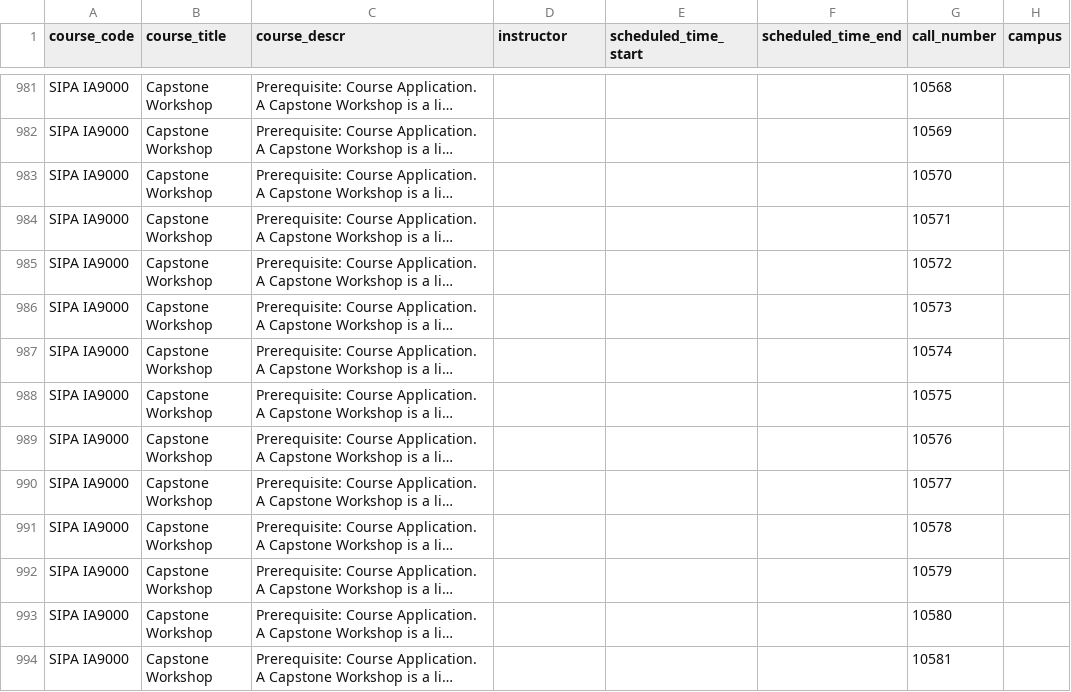
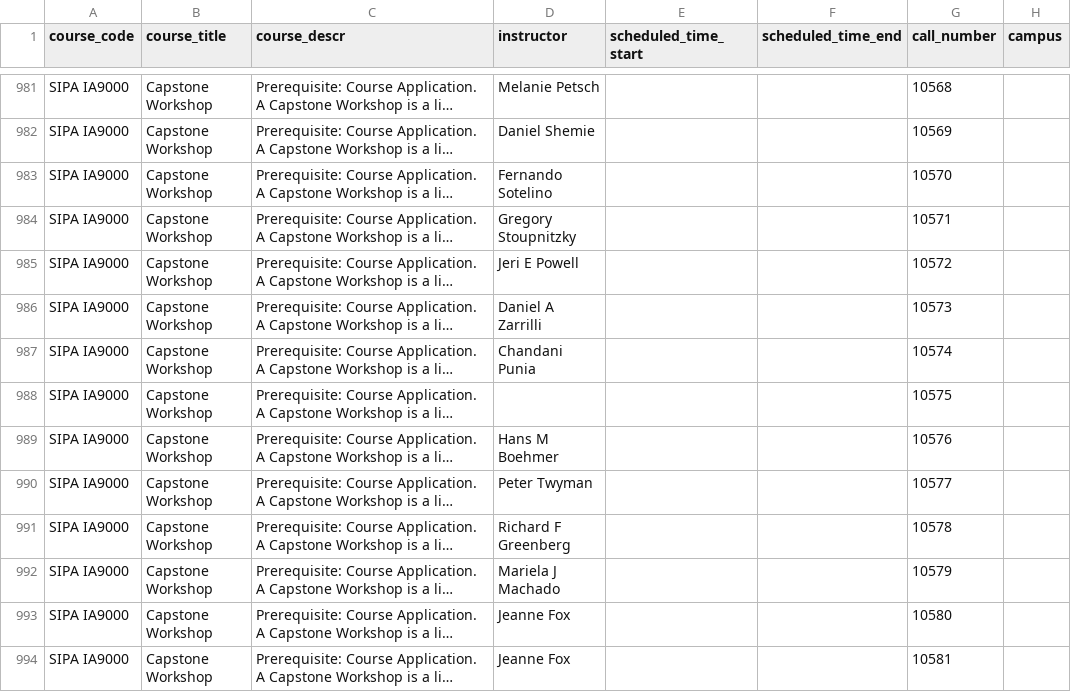
Before and after one commit to soid/columbia-catalog-data, a CSV file: classes/2026-Spring.csv, drawn as a sheet; only a part is shown, gaps mark what is left out; long unchanged cells end in …; the diff covers the shown part only; the diff names each change by its address in the sheet, - before the commit and + after, or states it on an @@ line.

```diff
--- a/classes/2026-Spring.csv
+++ b/classes/2026-Spring.csv
-D981 (instructor): (empty)
+D981 (instructor): Melanie Petsch
-D982 (instructor): (empty)
+D982 (instructor): Daniel Shemie
-D983 (instructor): (empty)
+D983 (instructor): Fernando Sotelino
-D984 (instructor): (empty)
+D984 (instructor): Gregory Stoupnitzky
-D985 (instructor): (empty)
+D985 (instructor): Jeri E Powell
-D986 (instructor): (empty)
+D986 (instructor): Daniel A Zarrilli
-D987 (instructor): (empty)
+D987 (instructor): Chandani Punia
-D989 (instructor): (empty)
+D989 (instructor): Hans M Boehmer
-D990 (instructor): (empty)
+D990 (instructor): Peter Twyman
-D991 (instructor): (empty)
+D991 (instructor): Richard F Greenberg
-D992 (instructor): (empty)
+D992 (instructor): Mariela J Machado
-D993:D994 (instructor): (empty)
+D993:D994 (instructor): Jeanne Fox
```
Also changed, not shown: 34 edited cells elsewhere in this file, 8 other files.
